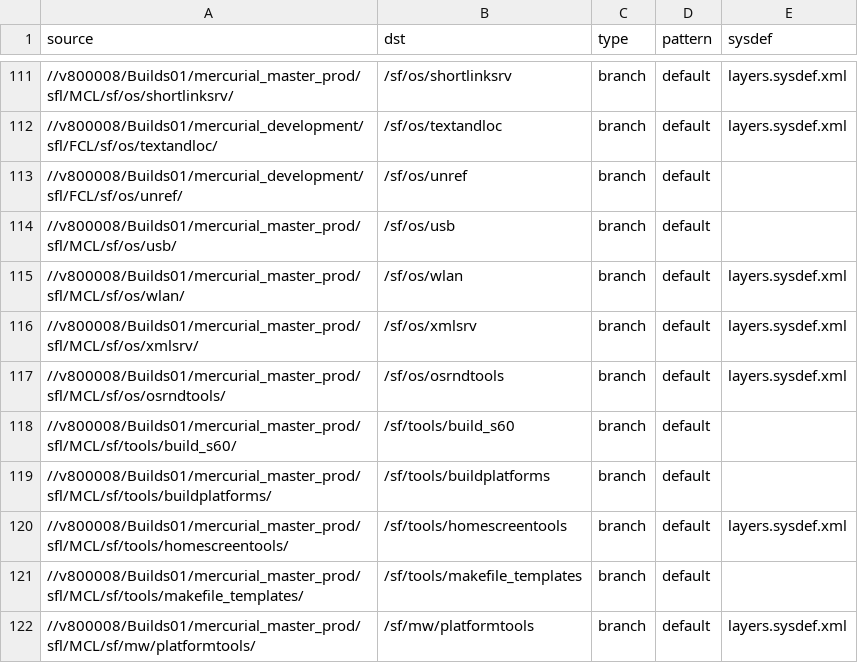
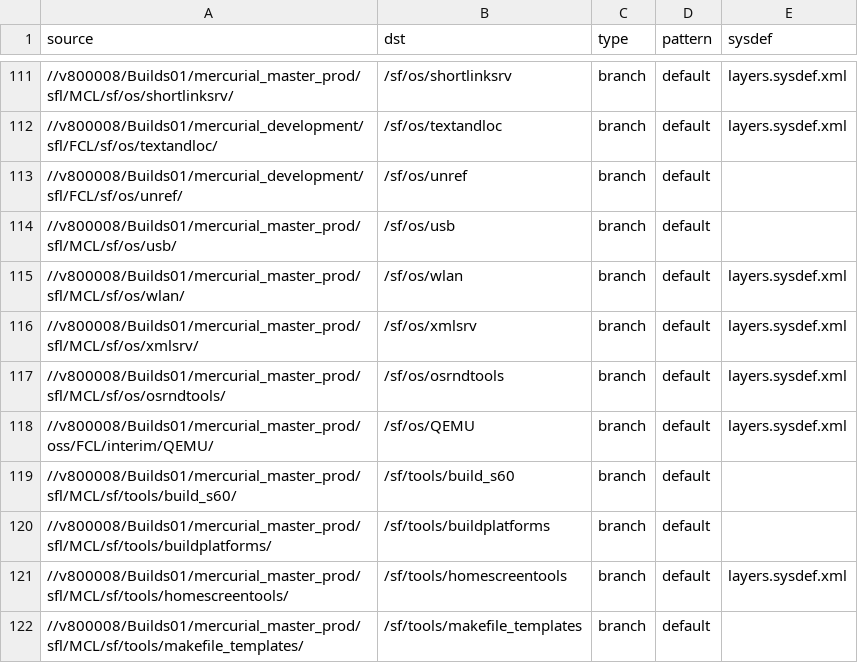
Before and after one commit to SymbianSource/oss.FCL.sftools.fbf.projects.platforms, a CSV file: symbian3/split/sources_fcl.csv, drawn as a sheet; only a part is shown, gaps mark what is left out; the shorter side is filled out with more unchanged rows.

Commit message:
Add syborg to sources_fcl.csv and to OS model

```diff
--- a/symbian3/split/sources_fcl.csv
+++ b/symbian3/split/sources_fcl.csv
@@ -117,2 +117,3 @@ source,dst,type,pattern,sysdef
 //v800008/Builds01/mercurial_master_prod/sfl/MCL/sf/os/osrndtools/,/sf/os/osrndtools,branch,default,layers.sysdef.xml
+//v800008/Builds01/mercurial_master_prod/oss/FCL/interim/QEMU/,/sf/os/QEMU,branch,default,layers.sysdef.xml
 //v800008/Builds01/mercurial_master_prod/sfl/MCL/sf/tools/build_s60/,/sf/tools/build_s60,branch,default,
```
Also changed, not shown: 1 other file.
